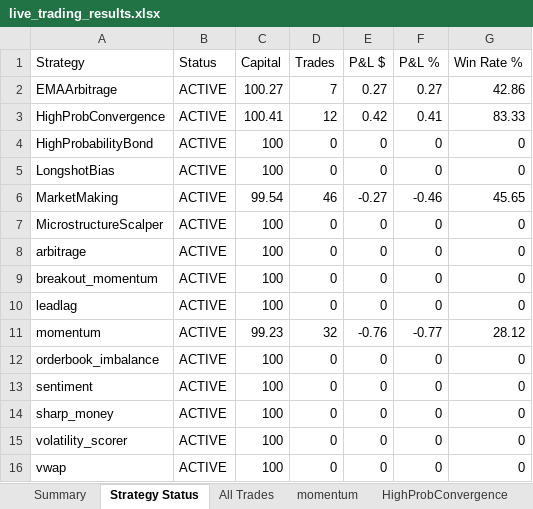
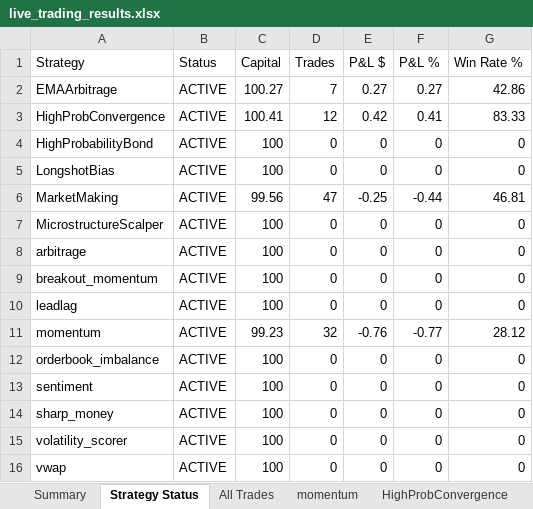
Before and after one commit to herbalclaw/polymarket-strategy-tester, an Excel workbook: live_trading_results.xlsx, sheet Strategy Status, drawn as a sheet; values as stored, in another font and other column widths than the file's, no borders; the diff names each change by its address in the sheet, - before the commit and + after, or states it on an @@ line.

Commit message:
Trade #99 closed at 2026-02-18 00:34:00 - unknown UNKNOWN +0.000%

```diff
--- a/live_trading_results.xlsx (sheet Strategy Status)
+++ b/live_trading_results.xlsx (sheet Strategy Status)
-C6 (Capital): 99.54
+C6 (Capital): 99.56
-D6 (Trades): 46
+D6 (Trades): 47
-E6 (P&L $): -0.27
+E6 (P&L $): -0.25
-F6 (P&L %): -0.46
+F6 (P&L %): -0.44
-G6 (Win Rate %): 45.65
+G6 (Win Rate %): 46.81
```
Also changed, not shown: sheet MarketMaking, sheet All Trades, sheet Summary.
